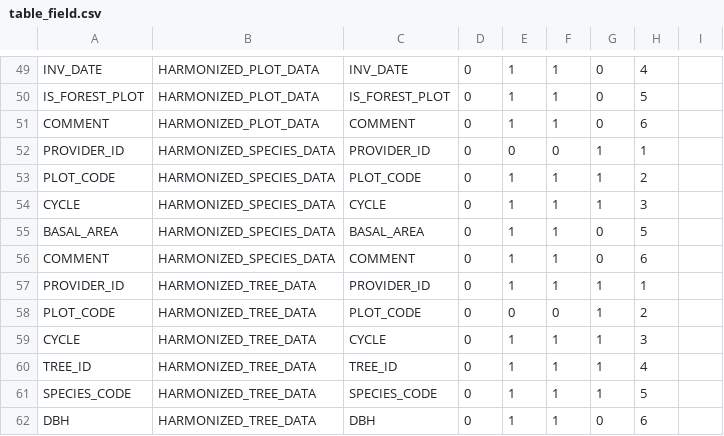
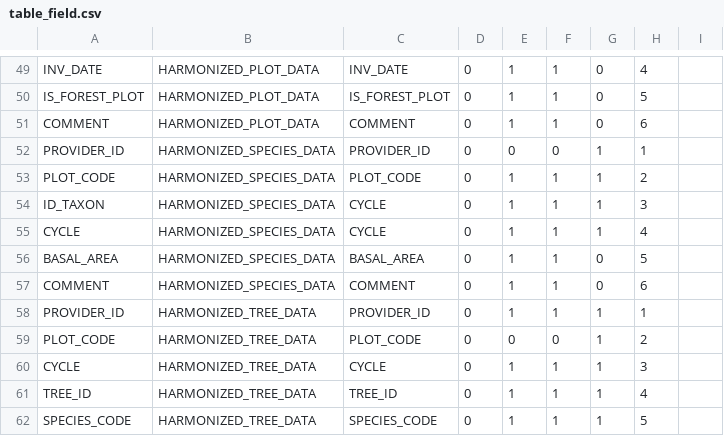
Before and after one commit to IGNF/ogam, a CSV file: Bases SQL/Metadata/table_field.csv, drawn as a sheet; only a part is shown, gaps mark what is left out; the shorter side is filled out with more unchanged rows.

```diff
--- a/Bases SQL/Metadata/table_field.csv
+++ b/Bases SQL/Metadata/table_field.csv
@@ -53,3 +53,4 @@ PROVIDER_ID;HARMONIZED_SPECIES_DATA;PROVIDER_ID;0;0;0;1;1;
 PLOT_CODE;HARMONIZED_SPECIES_DATA;PLOT_CODE;0;1;1;1;2;
-CYCLE;HARMONIZED_SPECIES_DATA;CYCLE;0;1;1;1;3;
+ID_TAXON;HARMONIZED_SPECIES_DATA;CYCLE;0;1;1;1;3;
+CYCLE;HARMONIZED_SPECIES_DATA;CYCLE;0;1;1;1;4;
 BASAL_AREA;HARMONIZED_SPECIES_DATA;BASAL_AREA;0;1;1;0;5;
```
Also changed, not shown: Bases SQL/Metadata/dataset_fields.csv, Bases SQL/Metadata/field_mapping.csv, 2 other files.
